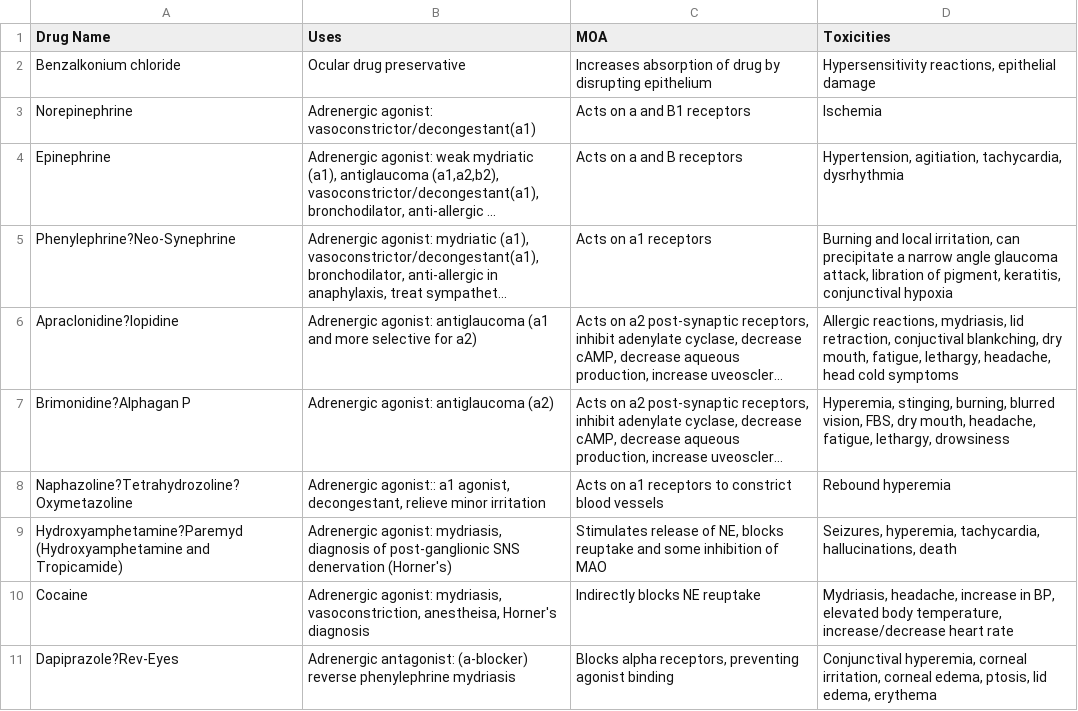
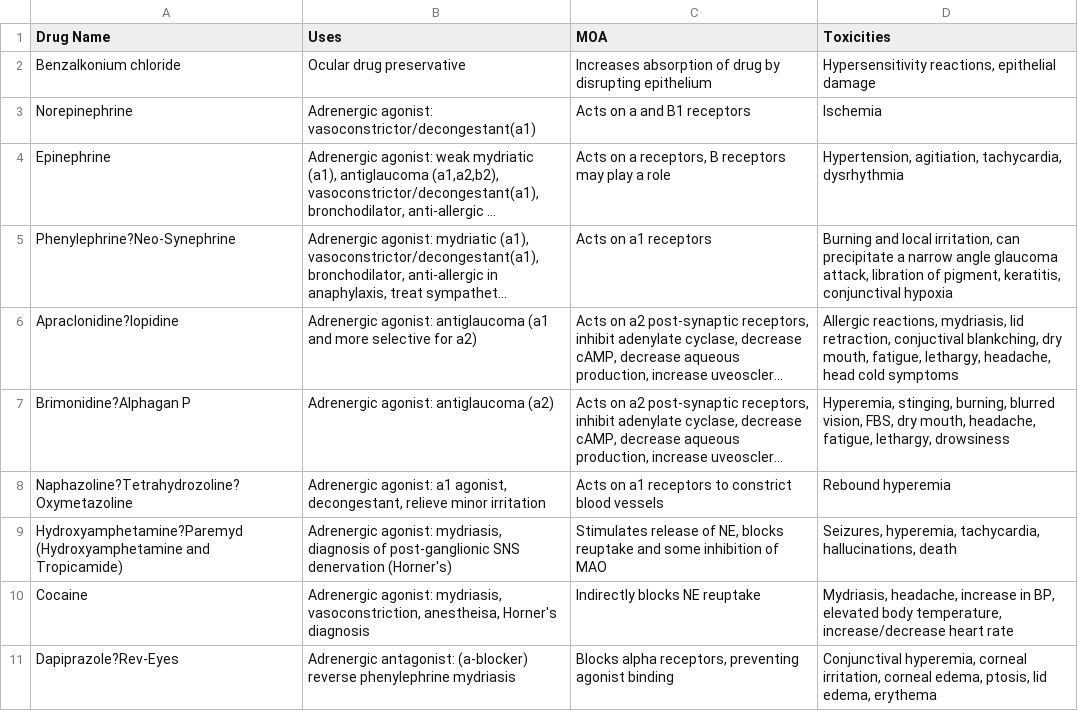
Before and after one commit to h223chen/flashcards, a CSV file: source_files/OcularDrugs.csv, drawn as a sheet; only a part is shown; long unchanged cells end in …; the diff names each change by its address in the sheet, - before the commit and + after, or states it on an @@ line.

Commit message:
updated drugs list & bug fix: "undefined" drug name in the question string.

```diff
--- a/source_files/OcularDrugs.csv
+++ b/source_files/OcularDrugs.csv
-C4 (MOA): Acts on a and B receptors
+C4 (MOA): Acts on a receptors, B receptors may play a role
-B8 (Uses): Adrenergic agonist:: a1 agonist,…
+B8 (Uses): Adrenergic agonist: a1 agonist,…
```
Also changed, not shown: 1 other file.
